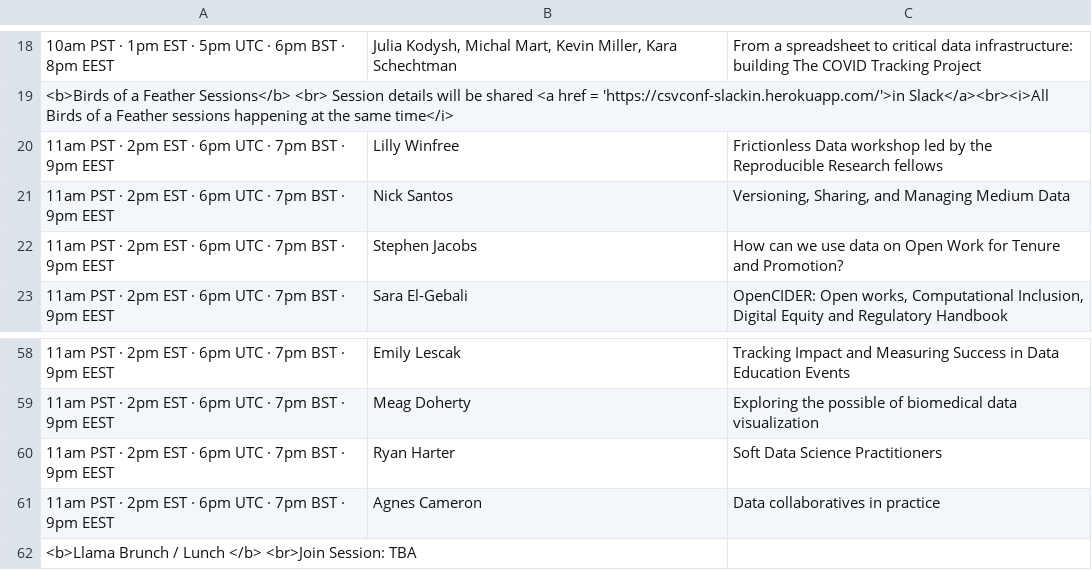
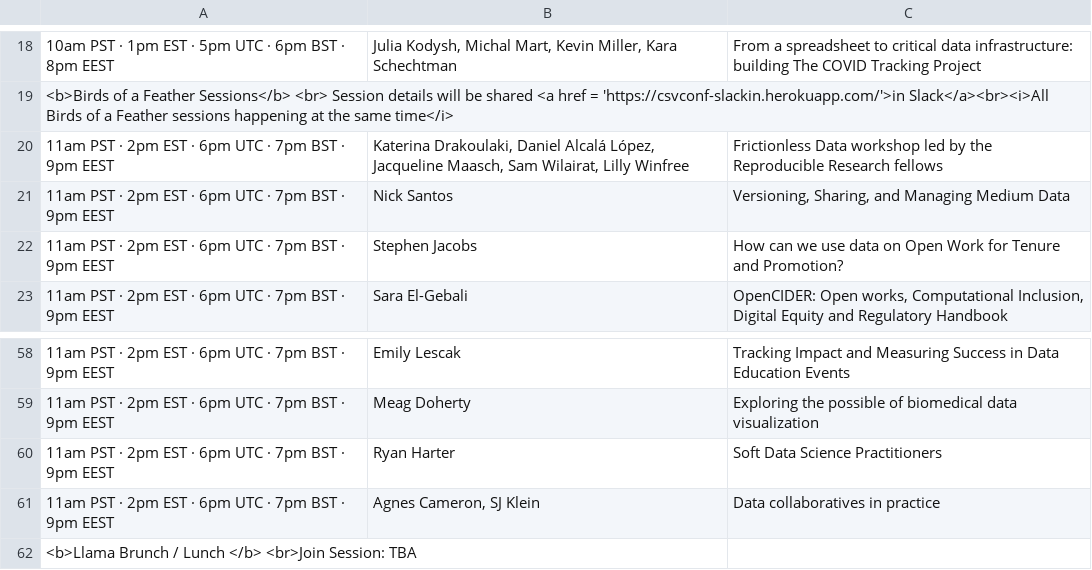
Before and after one commit to csvconf/csvconf.com, a CSV file: _data/2021_schedule.csv, drawn as a sheet; only a part is shown, gaps mark what is left out; the diff names each change by its address in the sheet, - before the commit and + after, or states it on an @@ line.

Commit message:
add SJ, fellows names

```diff
--- a/_data/2021_schedule.csv
+++ b/_data/2021_schedule.csv
-B20: Lilly Winfree
+B20: Katerina Drakoulaki, Daniel Alcalá López, Jacqueline Maasch, Sam Wilairat, Lilly Winfree
-B61: Agnes Cameron
+B61: Agnes Cameron, SJ Klein
```
